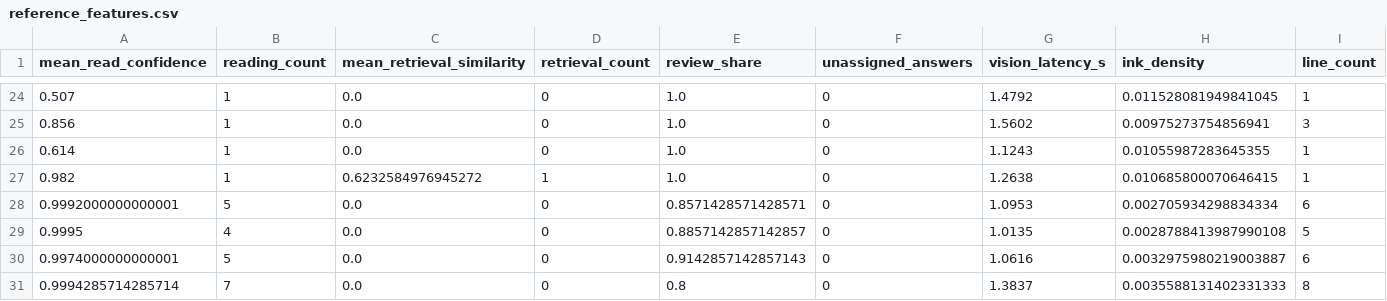
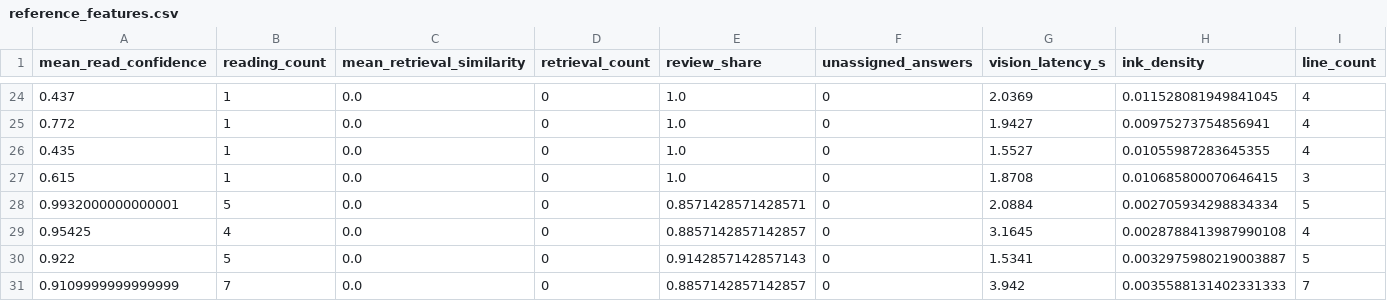
Before and after one commit to annaserrag/daiist-group-project, a CSV file: monitoring/reference_features.csv, drawn as a sheet; only a part is shown, gaps mark what is left out; the diff covers the shown part only.

```diff
--- a/monitoring/reference_features.csv
+++ b/monitoring/reference_features.csv
@@ -24,8 +24,8 @@ mean_read_confidence,reading_count,mean_retrieval_similarity,retrieval_count,rev
-0.507,1,0.0,0,1.0,0,1.4792,0.011528081949841045,1
-0.856,1,0.0,0,1.0,0,1.5602,0.00975273754856941,3
-0.614,1,0.0,0,1.0,0,1.1243,0.01055987283645355,1
-0.982,1,0.6232584976945272,1,1.0,0,1.2638,0.010685800070646415,1
-0.9992000000000001,5,0.0,0,0.8571428571428571,0,1.0953,0.002705934298834334,6
-0.9995,4,0.0,0,0.8857142857142857,0,1.0135,0.0028788413987990108,5
-0.9974000000000001,5,0.0,0,0.9142857142857143,0,1.0616,0.0032975980219003887,6
-0.9994285714285714,7,0.0,0,0.8,0,1.3837,0.0035588131402331333,8
+0.437,1,0.0,0,1.0,0,2.0369,0.011528081949841045,4
+0.772,1,0.0,0,1.0,0,1.9427,0.00975273754856941,4
+0.435,1,0.0,0,1.0,0,1.5527,0.01055987283645355,4
+0.615,1,0.0,0,1.0,0,1.8708,0.010685800070646415,3
+0.9932000000000001,5,0.0,0,0.8571428571428571,0,2.0884,0.002705934298834334,5
+0.95425,4,0.0,0,0.8857142857142857,0,3.1645,0.0028788413987990108,4
+0.922,5,0.0,0,0.9142857142857143,0,1.5341,0.0032975980219003887,5
+0.9109999999999999,7,0.0,0,0.8857142857142857,0,3.942,0.0035588131402331333,7
```
Also changed, not shown: 5 added rows, 5 removed rows and 55 edited cells elsewhere in this file, 5 other files.
